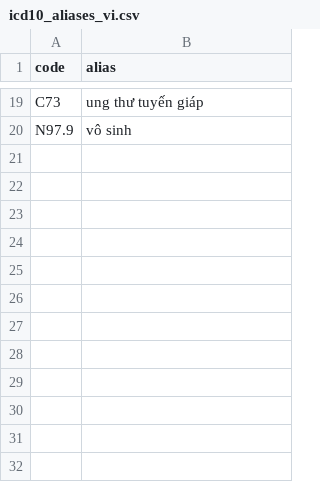
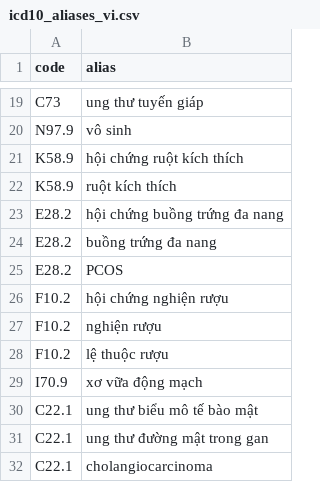
Before and after one commit to minhquang0407/ai-race-2026, a CSV file: data/raw/icd10_aliases_vi.csv, drawn as a sheet; only a part is shown, gaps mark what is left out.

```diff
--- a/data/raw/icd10_aliases_vi.csv
+++ b/data/raw/icd10_aliases_vi.csv
@@ -20 +20,13 @@ C73,ung thư tuyến giáp
 N97.9,vô sinh
+K58.9,hội chứng ruột kích thích
+K58.9,ruột kích thích
+E28.2,hội chứng buồng trứng đa nang
+E28.2,buồng trứng đa nang
+E28.2,PCOS
+F10.2,hội chứng nghiện rượu
+F10.2,nghiện rượu
+F10.2,lệ thuộc rượu
+I70.9,xơ vữa động mạch
+C22.1,ung thư biểu mô tế bào mật
+C22.1,ung thư đường mật trong gan
+C22.1,cholangiocarcinoma
```
Also changed, not shown: 12 other files.
